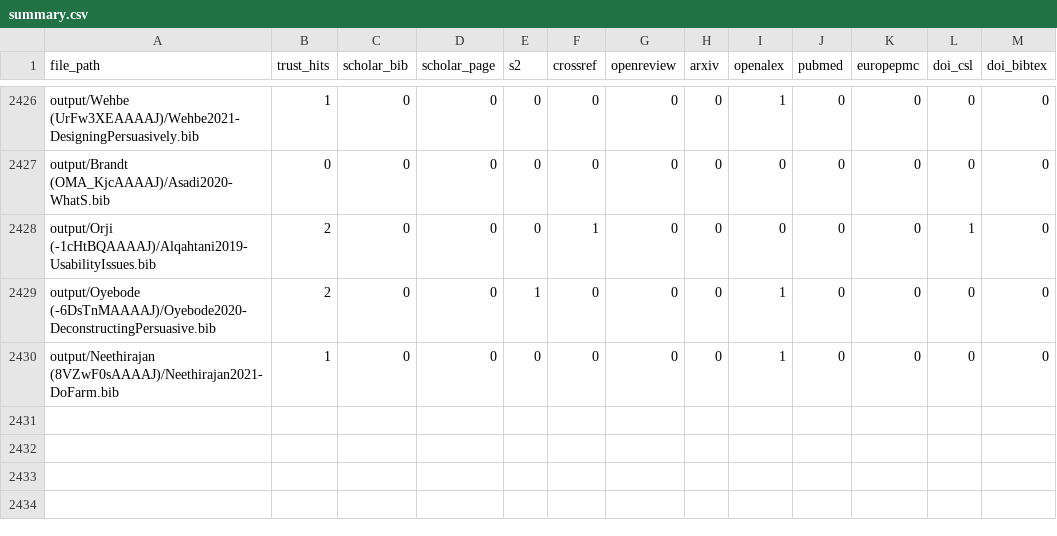
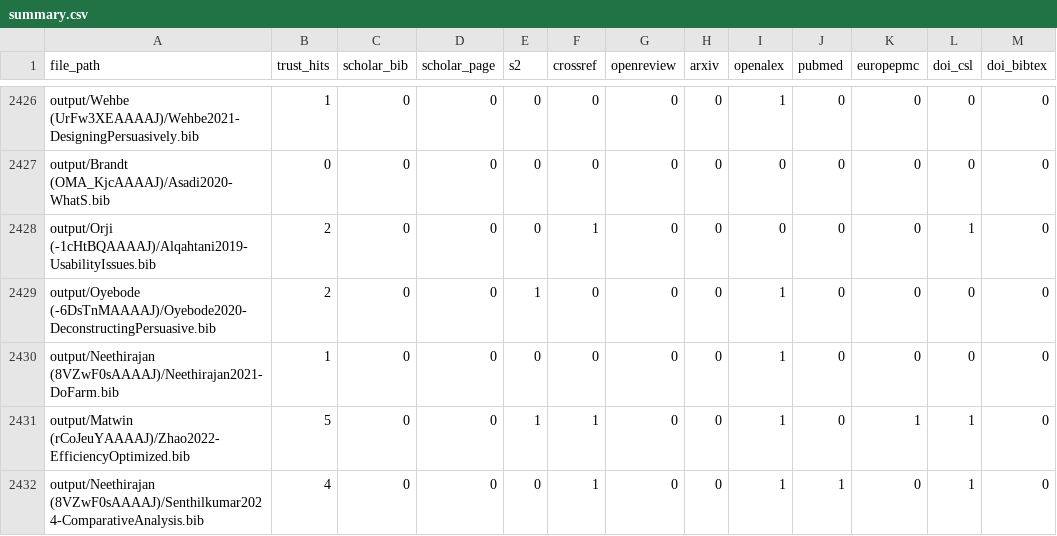
Before and after one commit to MAPS-Lab/CiteForge, a CSV file: output/summary.csv, drawn as a sheet; only a part is shown, gaps mark what is left out; the diff names each change by its address in the sheet, - before the commit and + after, or states it on an @@ line.

```diff
--- a/output/summary.csv
+++ b/output/summary.csv
+row 2431: output/Matwin (rCoJeuYAAAAJ)/Zhao2022-EfficiencyOptimized.bib | 5 | 0 | 0 | 1 | 1 | 0 | 0 | 1 | 0 | 1 | 1 | 0
+row 2432: output/Neethirajan (8VZwF0sAAAAJ)/Senthilkumar2024-ComparativeAnalysis.bib | 4 | 0 | 0 | 0 | 1 | 0 | 0 | 1 | 1 | 0 | 1 | 0
```
Also changed, not shown: 5 other files.
